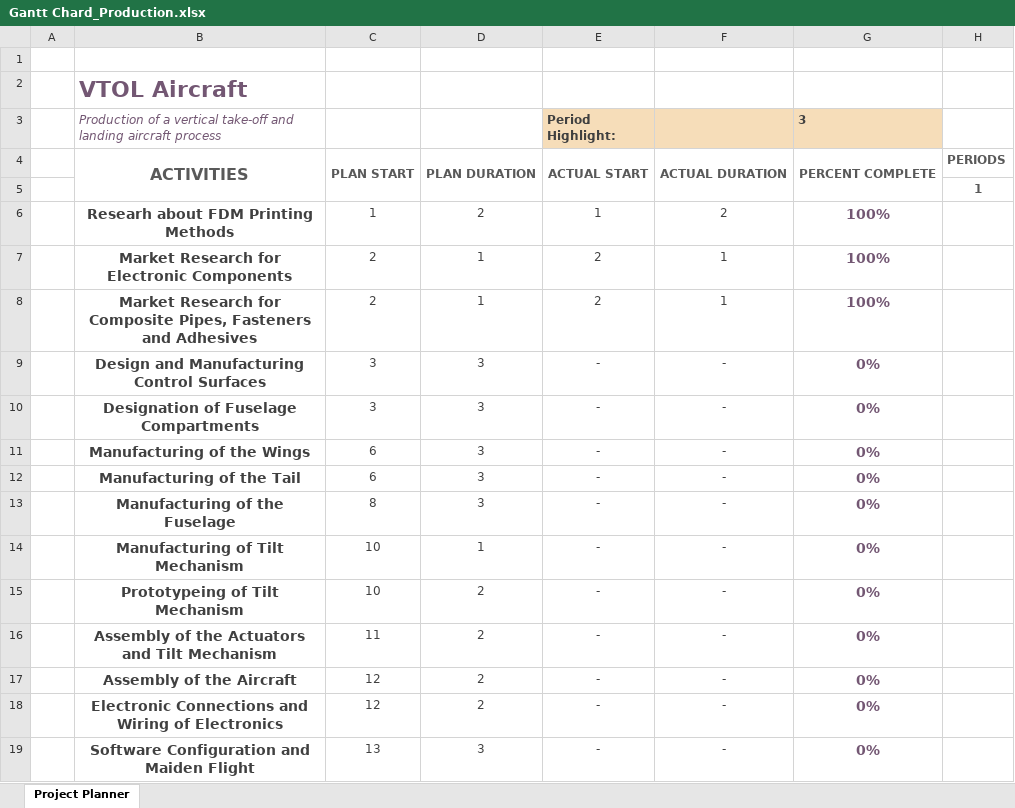
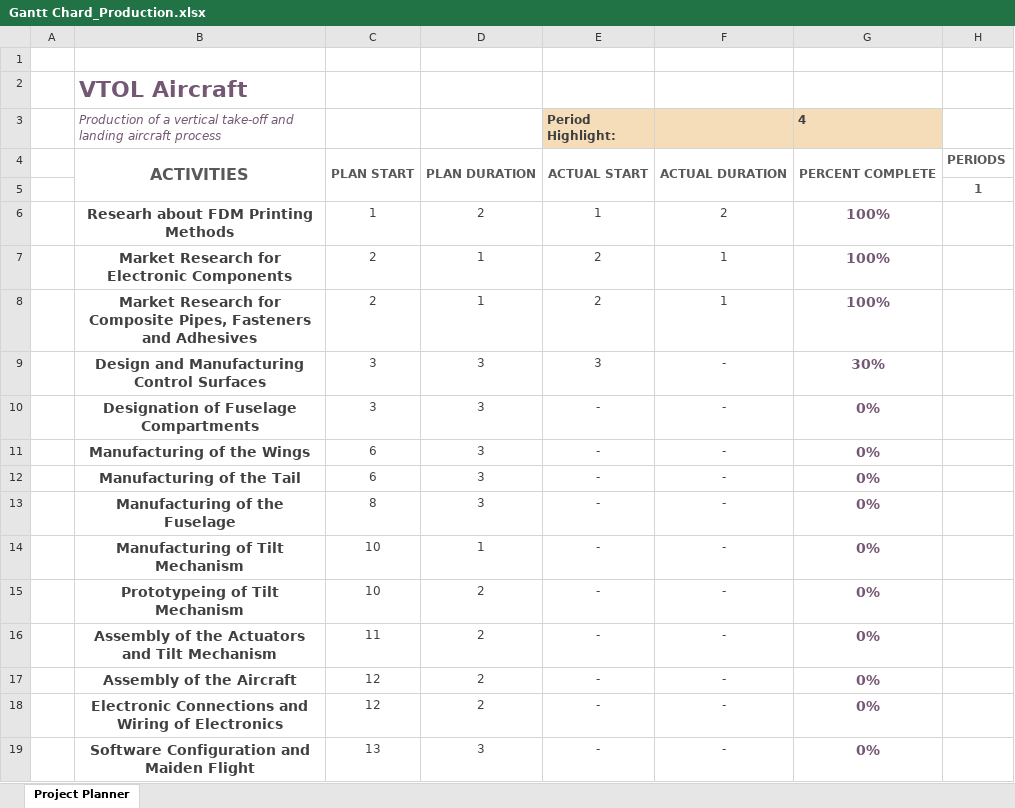
Before and after one commit to metinoxy/VTOL, an Excel workbook: Course Materials/Gantt Chard_Production.xlsx, sheet Project Planner, drawn as a sheet; only a part is shown; values as stored, in another font and other column widths than the file's, no borders; conditional formats not drawn; the diff names each change by its address in the sheet, - before the commit and + after, or states it on an @@ line.

Commit message:
Gantt Chard has been updated.

```diff
--- a/Course Materials/Gantt Chard_Production.xlsx (sheet Project Planner)
+++ b/Course Materials/Gantt Chard_Production.xlsx (sheet Project Planner)
-G3: 3
+G3: 4
-E9 (Period Highlight:): -
+E9 (Period Highlight:): 3
-G9 (4): 0%
+G9 (4): 30%
```
